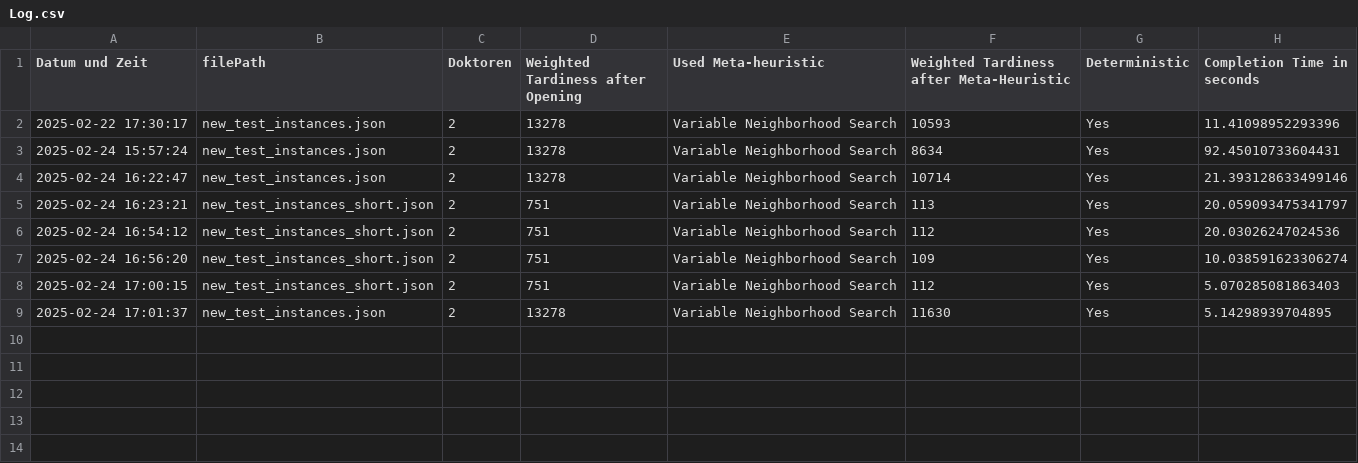
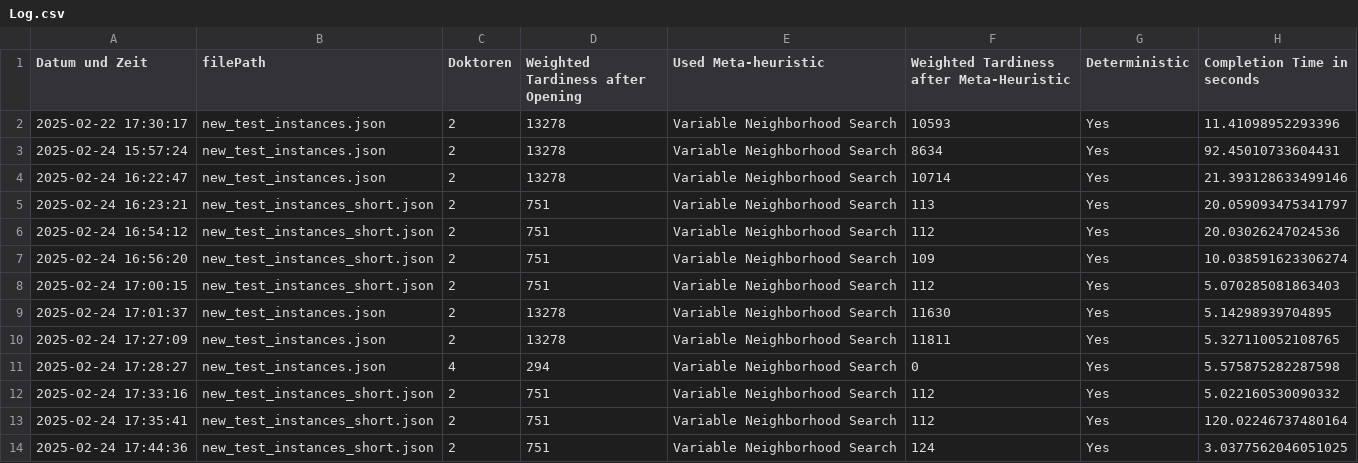
Before and after one commit to schmittth/IT-Projekt-TDAP, a CSV file: Log.csv, drawn as a sheet.

```diff
--- a/Log.csv
+++ b/Log.csv
@@ -9 +9,6 @@ Datum und Zeit,filePath,Doktoren,Weighted Tardiness after Opening,Used Meta-heur
 2025-02-24 17:01:37,new_test_instances.json,2,13278,Variable Neighborhood Search,11630,Yes,5.14298939704895
+2025-02-24 17:27:09,new_test_instances.json,2,13278,Variable Neighborhood Search,11811,Yes,5.327110052108765
+2025-02-24 17:28:27,new_test_instances.json,4,294,Variable Neighborhood Search,0,Yes,5.575875282287598
+2025-02-24 17:33:16,new_test_instances_short.json,2,751,Variable Neighborhood Search,112,Yes,5.022160530090332
+2025-02-24 17:35:41,new_test_instances_short.json,2,751,Variable Neighborhood Search,112,Yes,120.02246737480164
+2025-02-24 17:44:36,new_test_instances_short.json,2,751,Variable Neighborhood Search,124,Yes,3.0377562046051025
```
Also changed, not shown: 12 other files.
